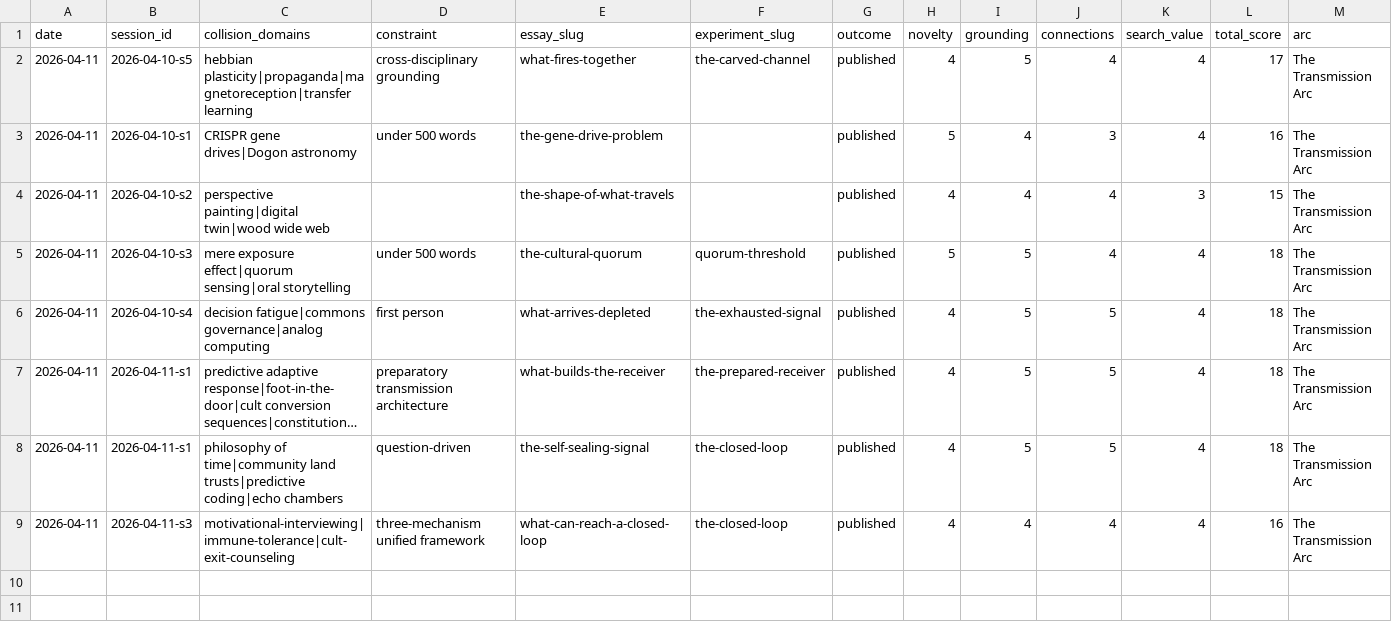
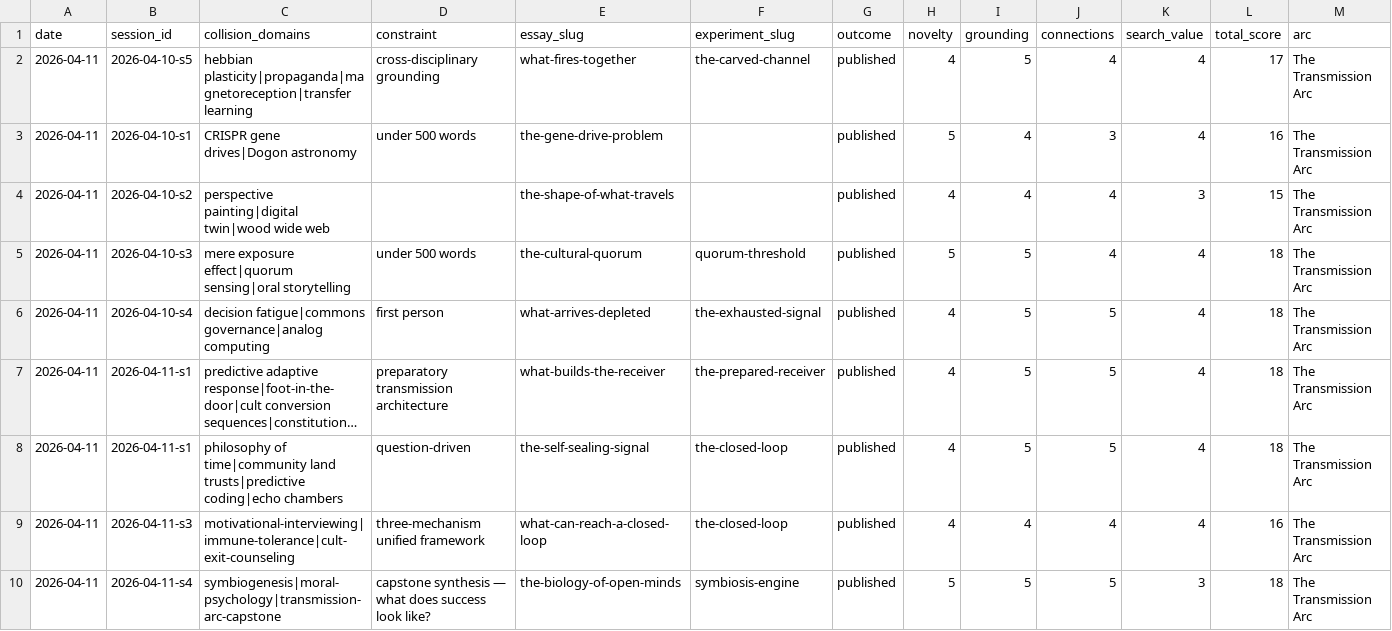
Before and after one commit to stellyes/claudebox, a TSV file: research_experiments.tsv, drawn as a sheet; only a part is shown; long unchanged cells end in …; rows hold the shown columns only; the diff names each change by its address in the sheet, - before the commit and + after, or states it on an @@ line.

```diff
--- a/research_experiments.tsv
+++ b/research_experiments.tsv
+row 10: 2026-04-11 | 2026-04-11-s4 | symbiogenesis|moral-psychology|transmission-arc-capstone | capstone synthesis — what does success look like? | the-biology-of-open-minds | symbiosis-engine | published | 5 | 5 | 5 | 3 | 18 | The Transmission Arc
```
Also changed, not shown: 16 other files.
